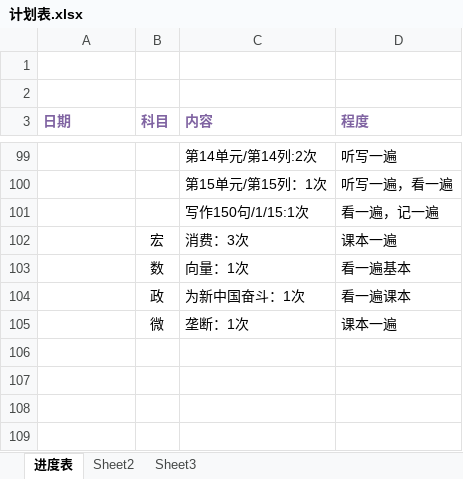
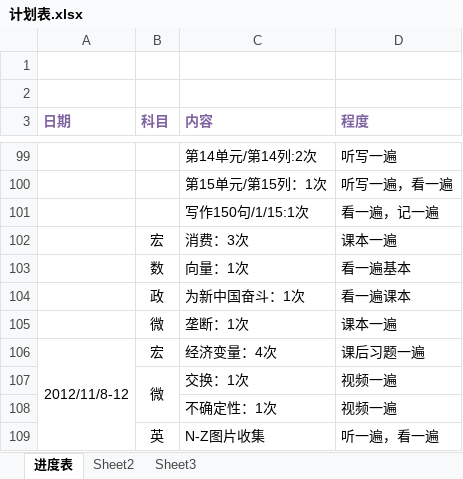
Before and after one commit to zshinra4/danci-rush, an Excel workbook: 计划表.xlsx, sheet 进度表, drawn as a sheet; only a part is shown, gaps mark what is left out; values as stored, in another font and other column widths than the file's, no borders; the diff names each change by its address in the sheet, - before the commit and + after, or states it on an @@ line.

```diff
--- a/计划表.xlsx (sheet 进度表)
+++ b/计划表.xlsx (sheet 进度表)
+row 106: 2012/11/8-12 | 宏 | 经济变量：4次 | 课后习题一遍
+row 107:  | 微 | 交换：1次 | 视频一遍
+row 108:  |  | 不确定性：1次 | 视频一遍
+row 109:  | 英 | N-Z图片收集 | 听一遍，看一遍
```
